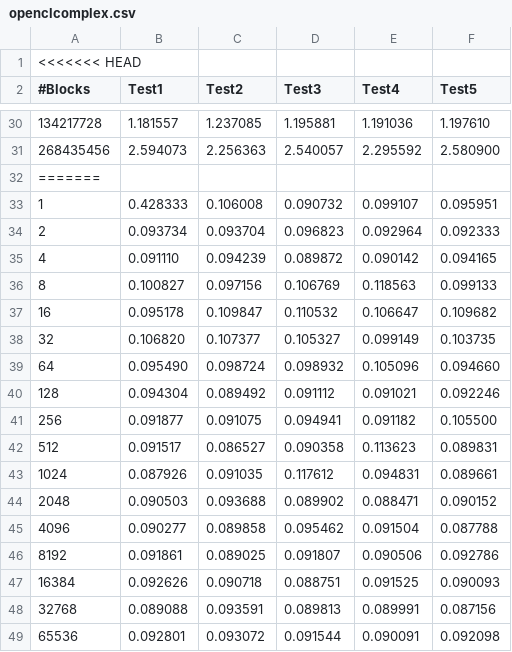
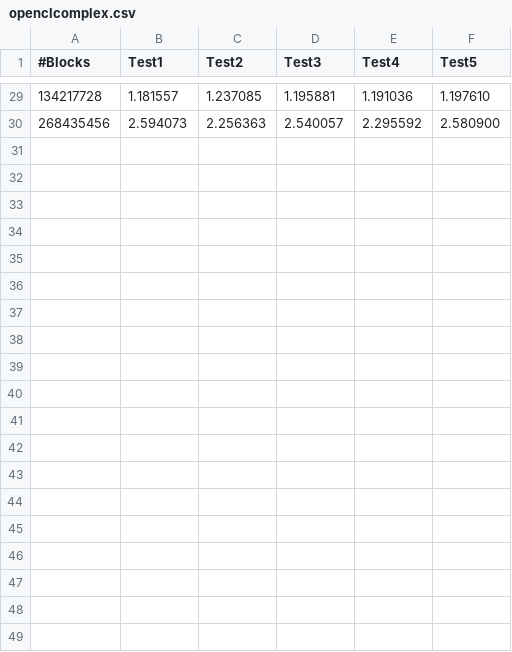
Before and after one commit to rothdu/EEE4120F-YODA, a CSV file: data/timing/openclcomplex.csv, drawn as a sheet; only a part is shown, gaps mark what is left out; the diff covers the shown part only; the diff names each change by its address in the sheet, - before the commit and + after, or states it on an @@ line.

Commit message:
made sure openCL timing is latest version

```diff
--- a/data/timing/openclcomplex.csv
+++ b/data/timing/openclcomplex.csv
-row 1: <<<<<<< HEAD
-row 32: =======
-row 33: 1 | 0.428333 | 0.106008 | 0.090732 | 0.099107 | 0.095951
-row 34: 2 | 0.093734 | 0.093704 | 0.096823 | 0.092964 | 0.092333
-row 35: 4 | 0.091110 | 0.094239 | 0.089872 | 0.090142 | 0.094165
-row 36: 8 | 0.100827 | 0.097156 | 0.106769 | 0.118563 | 0.099133
-row 37: 16 | 0.095178 | 0.109847 | 0.110532 | 0.106647 | 0.109682
-row 38: 32 | 0.106820 | 0.107377 | 0.105327 | 0.099149 | 0.103735
-row 39: 64 | 0.095490 | 0.098724 | 0.098932 | 0.105096 | 0.094660
-row 40: 128 | 0.094304 | 0.089492 | 0.091112 | 0.091021 | 0.092246
-row 41: 256 | 0.091877 | 0.091075 | 0.094941 | 0.091182 | 0.105500
-row 42: 512 | 0.091517 | 0.086527 | 0.090358 | 0.113623 | 0.089831
-row 43: 1024 | 0.087926 | 0.091035 | 0.117612 | 0.094831 | 0.089661
-row 44: 2048 | 0.090503 | 0.093688 | 0.089902 | 0.088471 | 0.090152
-row 45: 4096 | 0.090277 | 0.089858 | 0.095462 | 0.091504 | 0.087788
-row 46: 8192 | 0.091861 | 0.089025 | 0.091807 | 0.090506 | 0.092786
-row 47: 16384 | 0.092626 | 0.090718 | 0.088751 | 0.091525 | 0.090093
-row 48: 32768 | 0.089088 | 0.093591 | 0.089813 | 0.089991 | 0.087156
-row 49: 65536 | 0.092801 | 0.093072 | 0.091544 | 0.090091 | 0.092098
```
Also changed, not shown: 15 removed rows elsewhere in this file, data/timing/openclsimple.csv.
